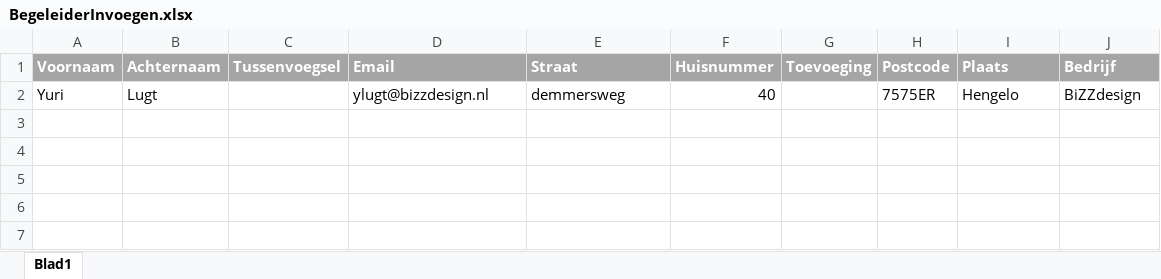
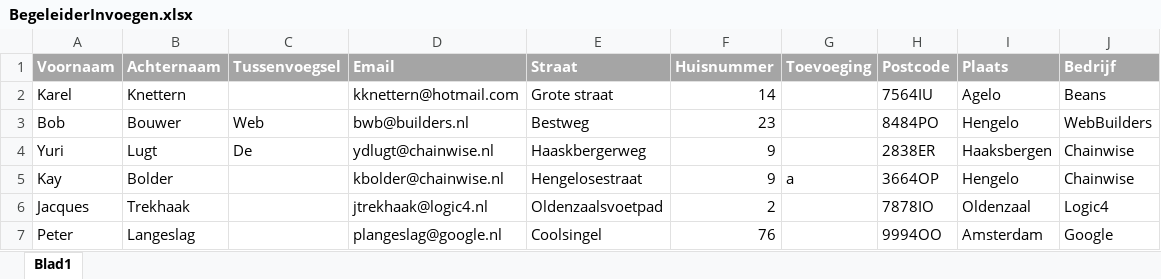
Before and after one commit to krissl94/PVBStageApplicatie, an Excel workbook: PVB Stage Applicatie/App_Data/uploads/BegeleiderInvoegen.xlsx, sheet Blad1, drawn as a sheet; values as stored, in another font and other column widths than the file's, no borders; addresses are those after the commit; the diff names each change by its address in the sheet, - before the commit and + after, or states it on an @@ line.

```diff
--- a/PVB Stage Applicatie/App_Data/uploads/BegeleiderInvoegen.xlsx (sheet Blad1)
+++ b/PVB Stage Applicatie/App_Data/uploads/BegeleiderInvoegen.xlsx (sheet Blad1)
+row 2: Karel | Knettern |  | kknettern@hotmail.com | Grote straat | 14 |  | 7564IU | Agelo | Beans
+row 3: Bob | Bouwer | Web | bwb@builders.nl | Bestweg | 23 |  | 8484PO | Hengelo | WebBuilders
-C4 (Tussenvoegsel): (empty)
+C4 (Tussenvoegsel): De
-D4 (Email): ylugt@bizzdesign.nl
+D4 (Email): ydlugt@chainwise.nl
-E4 (Straat): demmersweg
+E4 (Straat): Haaskbergerweg
-F4 (Huisnummer): 40
+F4 (Huisnummer): 9
-H4 (Postcode): 7575ER
+H4 (Postcode): 2838ER
-I4 (Plaats): Hengelo
+I4 (Plaats): Haaksbergen
-J4 (Bedrijf): BiZZdesign
+J4 (Bedrijf): Chainwise
+row 5: Kay | Bolder |  | kbolder@chainwise.nl | Hengelosestraat | 9 | a | 3664OP | Hengelo | Chainwise
+row 6: Jacques | Trekhaak |  | jtrekhaak@logic4.nl | Oldenzaalsvoetpad | 2 |  | 7878IO | Oldenzaal | Logic4
+row 7: Peter | Langeslag |  | plangeslag@google.nl | Coolsingel | 76 |  | 9994OO | Amsterdam | Google
```
Also changed, not shown: PVB Stage Applicatie/App_Data/ExcelTemplates/KoppelingInvoegen.xlsx, PVB Stage Applicatie/App_Data/uploads/BedrijfInvoegen.xlsx, 13 other files.
